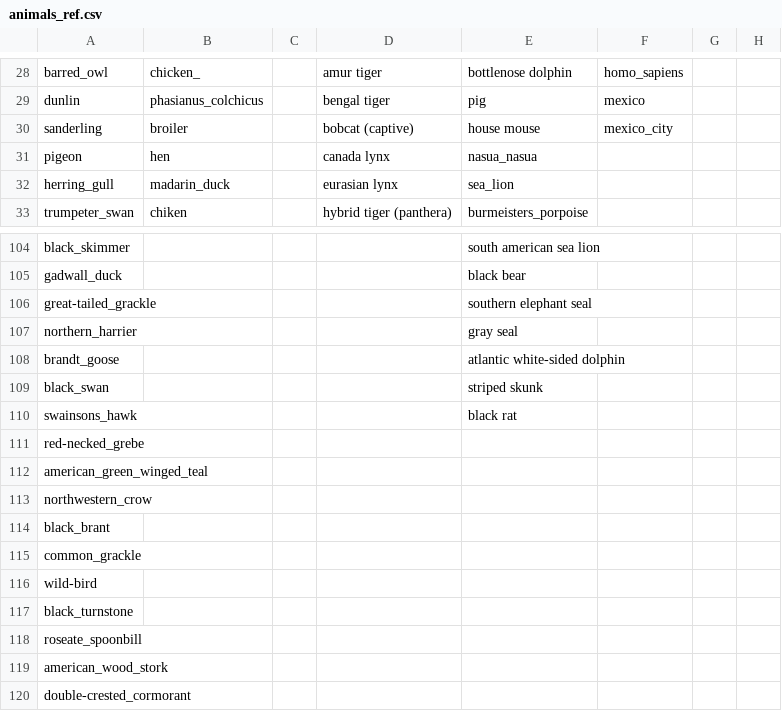
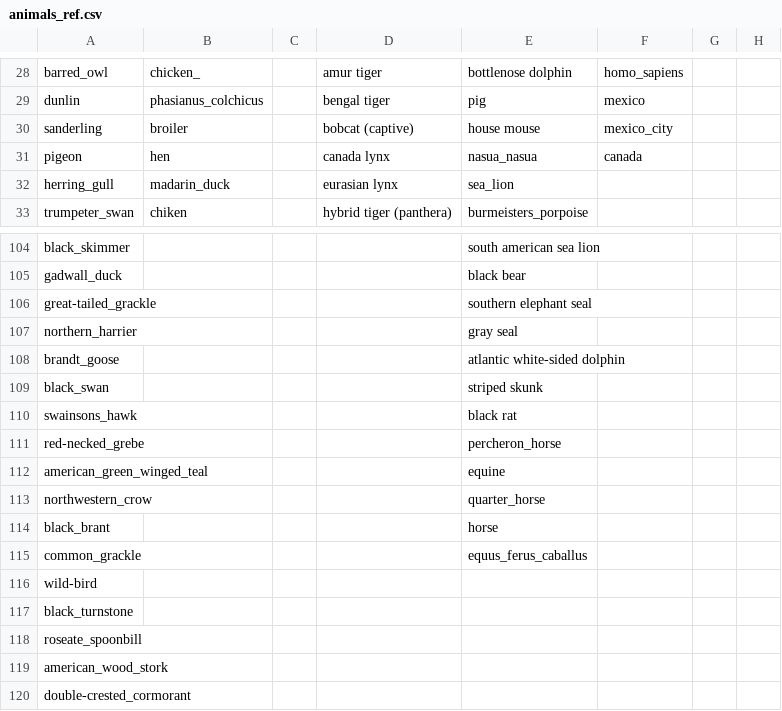
Before and after one commit to maksiaev/Avian_Flu, a CSV file: references/animals_ref.csv, drawn as a sheet; only a part is shown, gaps mark what is left out; the diff covers the shown part only.

```diff
--- a/references/animals_ref.csv
+++ b/references/animals_ref.csv
@@ -30,3 +30,3 @@ dunlin,phasianus_colchicus,,bengal tiger,pig,mexico,,
 sanderling,broiler,,bobcat (captive),house mouse,mexico_city,,
-pigeon,hen,,canada lynx,nasua_nasua,,,
+pigeon,hen,,canada lynx,nasua_nasua,canada,,
 herring_gull,madarin_duck,,eurasian lynx,sea_lion,,,
@@ -110,7 +110,7 @@ black_swan,,,,striped skunk,,,
 swainsons_hawk,,,,black rat,,,
-red-necked_grebe,,,,,,,
-american_green_winged_teal,,,,,,,
-northwestern_crow,,,,,,,
-black_brant,,,,,,,
-common_grackle,,,,,,,
+red-necked_grebe,,,,percheron_horse,,,
+american_green_winged_teal,,,,equine,,,
+northwestern_crow,,,,quarter_horse,,,
+black_brant,,,,horse,,,
+common_grackle,,,,equus_ferus_caballus,,,
 wild-bird,,,,,,,
```
Also changed, not shown: 25 added rows elsewhere in this file, 4 other files.
